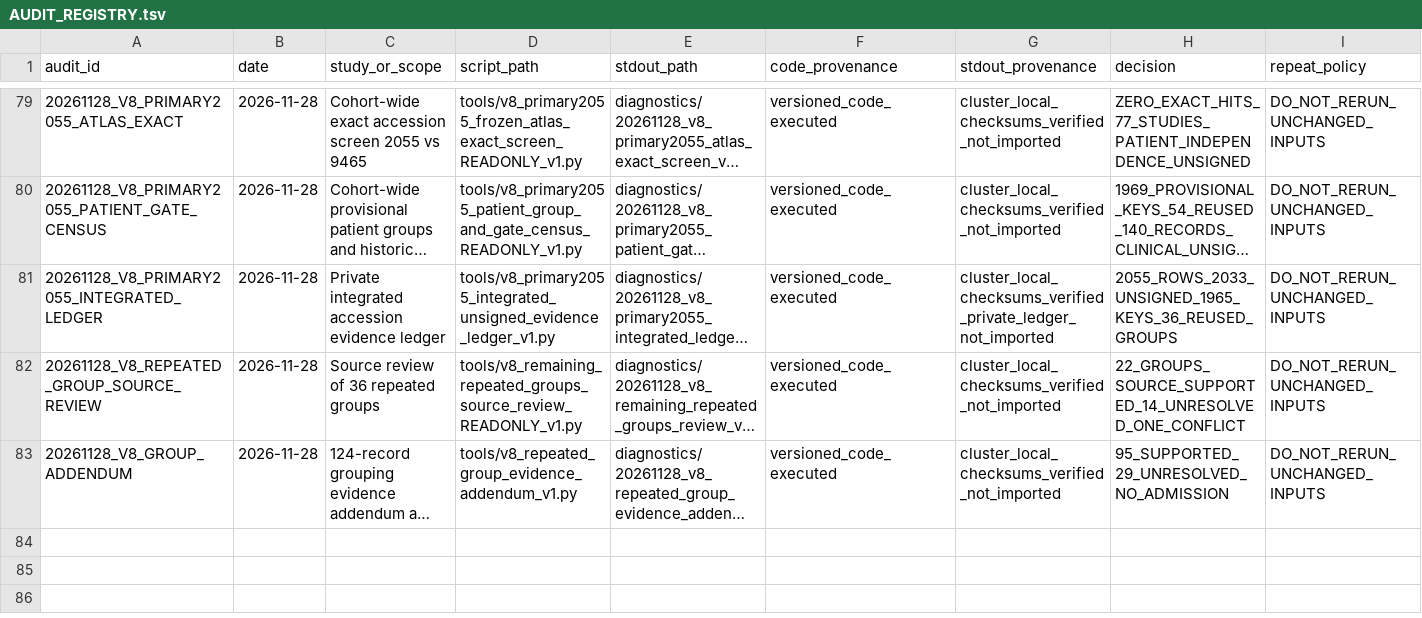
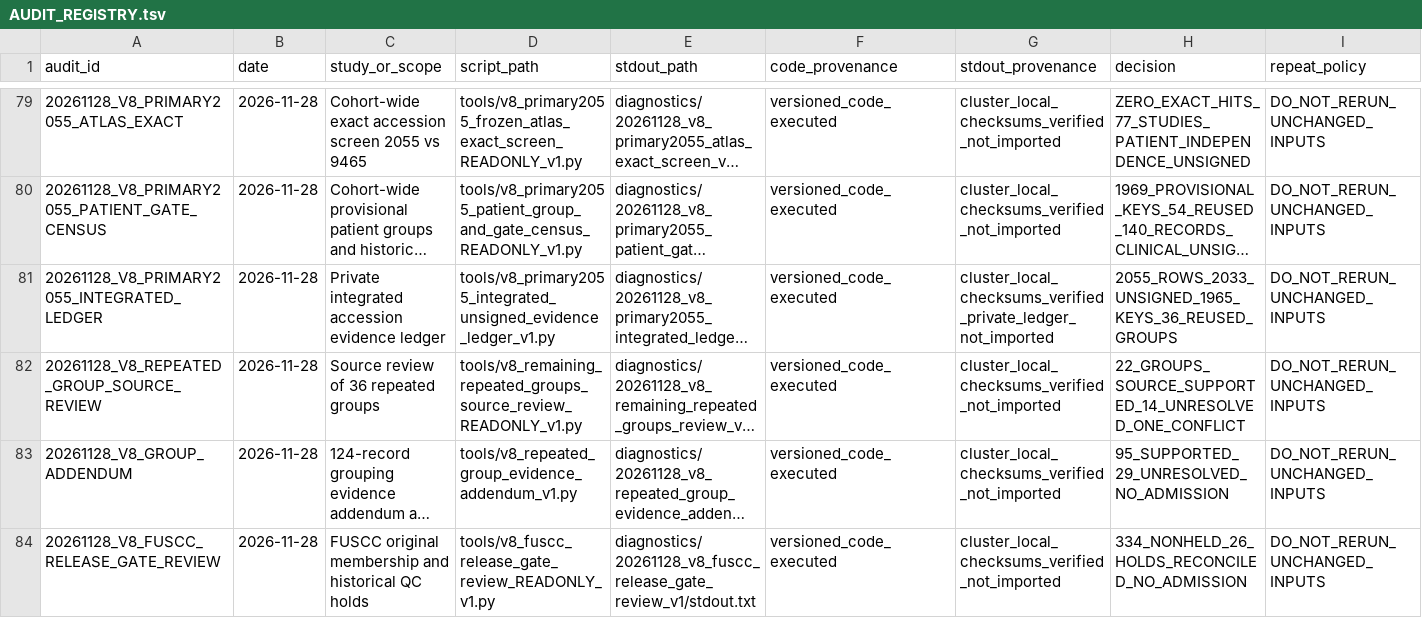
Before and after one commit to nousiaso/recount3-certification-audit, a TSV file: AUDIT_REGISTRY.tsv, drawn as a sheet; only a part is shown, gaps mark what is left out; long unchanged cells end in …; the diff names each change by its address in the sheet, - before the commit and + after, or states it on an @@ line.

Commit message:
clinical: record FUSCC hold reconciliation and pin author batch and subtype evidence

```diff
--- a/AUDIT_REGISTRY.tsv
+++ b/AUDIT_REGISTRY.tsv
+row 84: 20261128_V8_FUSCC_RELEASE_GATE_REVIEW | 2026-11-28 | FUSCC original membership and historical QC holds | tools/v8_fuscc_release_gate_review_READONLY_v1.py | diagnostics/20261128_v8_fuscc_release_gate_review_v1/stdout.txt | versioned_code_executed | cluster_local_checksums_verified_not_imported | 334_NONHELD_26_HOLDS_RECONCILED_NO_ADMISSION | DO_NOT_RERUN_UNCHANGED_INPUTS
```
Also changed, not shown: 5 other files.
